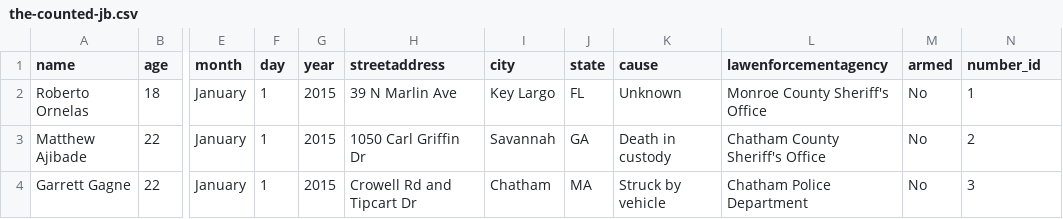
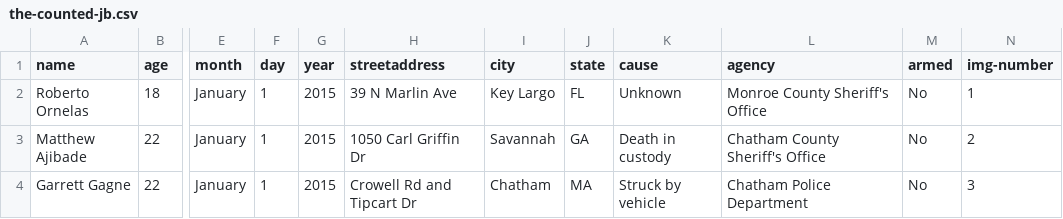
Before and after one commit to joshbegley/data, a CSV file: the-counted-jb.csv, drawn as a sheet; only a part is shown, gaps mark what is left out; the diff names each change by its address in the sheet, - before the commit and + after, or states it on an @@ line.

Commit message:
updated header row

```diff
--- a/the-counted-jb.csv
+++ b/the-counted-jb.csv
-L1: lawenforcementagency
+L1: agency
-N1: number_id
+N1: img-number
```
